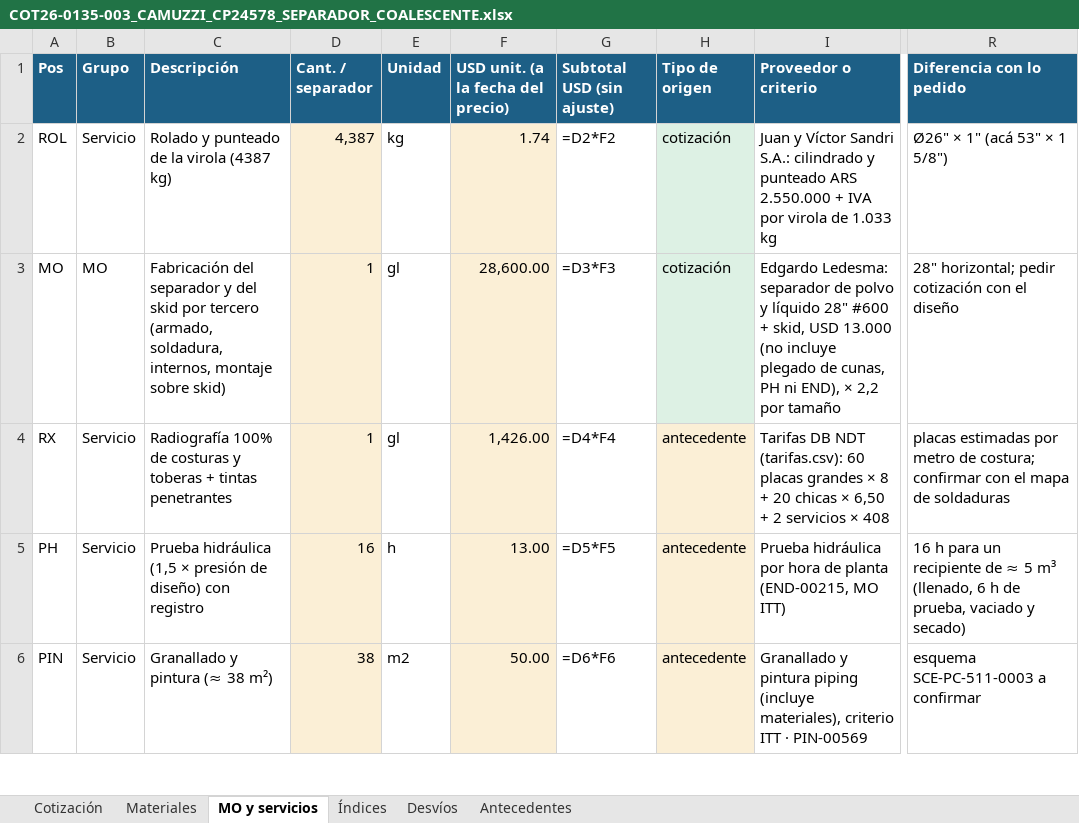
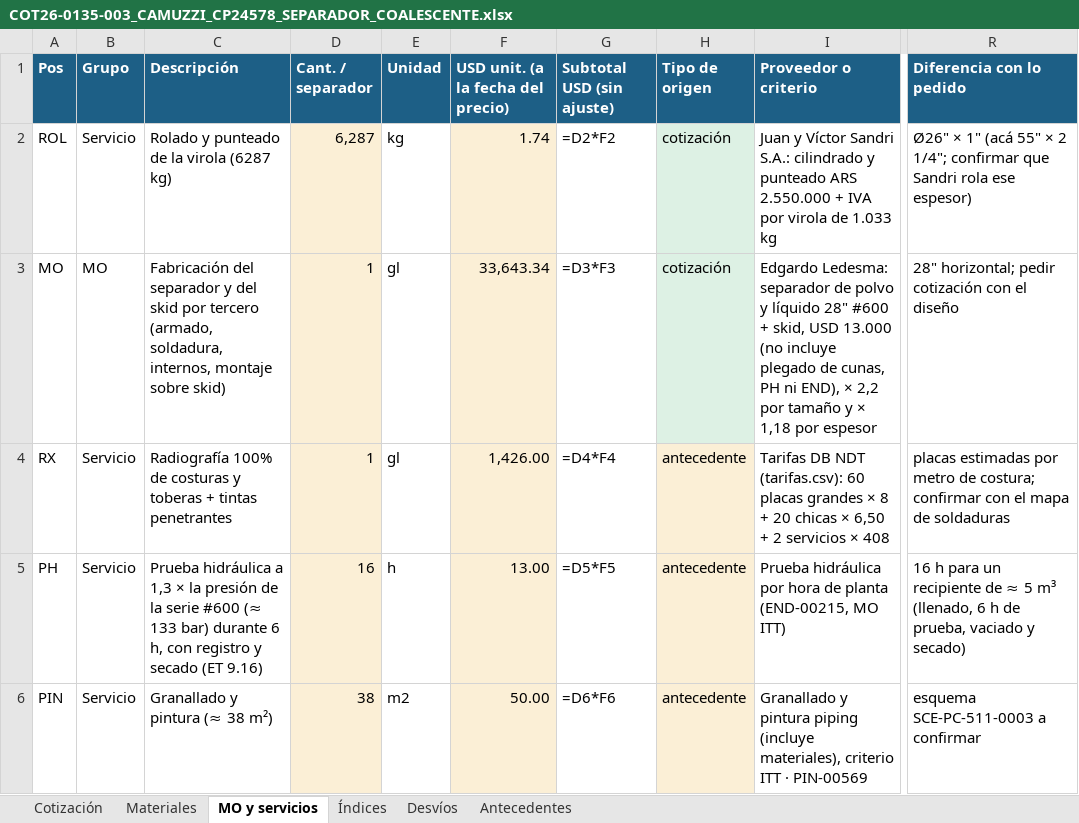
Before and after one commit to ricardoalvarezu2-cyber/cotizador-itt-2.0, an Excel workbook: cotizaciones/COT26-0135-003_CAMUZZI_CP24578_SEPARADOR/COT26-0135-003_CAMUZZI_CP24578_SEPARADOR_COALESCENTE.xlsx, sheet MO y servicios, drawn as a sheet; only a part is shown, gaps mark what is left out; values as stored, in another font and other column widths than the file's, no borders; formulas without a stored value are shown as written; the diff covers the shown part only; the diff names each change by its address in the sheet, - before the commit and + after, or states it on an @@ line.

```diff
--- a/cotizaciones/COT26-0135-003_CAMUZZI_CP24578_SEPARADOR/COT26-0135-003_CAMUZZI_CP24578_SEPARADOR_COALESCENTE.xlsx (sheet MO y servicios)
+++ b/cotizaciones/COT26-0135-003_CAMUZZI_CP24578_SEPARADOR/COT26-0135-003_CAMUZZI_CP24578_SEPARADOR_COALESCENTE.xlsx (sheet MO y servicios)
-C2 (Descripción): Rolado y punteado de la virola (4387 kg)
+C2 (Descripción): Rolado y punteado de la virola (6287 kg)
-D2 (Cant. / separador): 4,387
+D2 (Cant. / separador): 6,287
-R2 (Diferencia con lo pedido): …1" (acá 53" × 1 5/8")
+R2 (Diferencia con lo pedido): …1" (acá 55" × 2 1/4"; confirmar que Sandri rola ese espesor)
-F3: 28,600.00
+F3: 33,643.34
-I3 (Proveedor o criterio): …por tamaño
+I3 (Proveedor o criterio): …por tamaño y × 1,18 por espesor
-C5 (Descripción): Prueba hidráulica (1,5 × presión de diseño) con registro
+C5 (Descripción): Prueba hidráulica a 1,3 × la presión de la serie #600 (≈ 133 bar) durante 6 h, con registro y secado (ET 9.16)
```
Also changed, not shown: 3 added rows and 18 edited cells elsewhere in this sheet, sheet Materiales, sheet Cotización, sheet Desvíos, cotizaciones/COT26-0135-003_CAMUZZI_CP24578_SEPARADOR/compras/COT26-0135-003_pedido_materiales_compras.xlsx, 17 other files.
